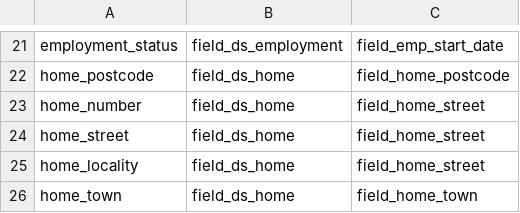
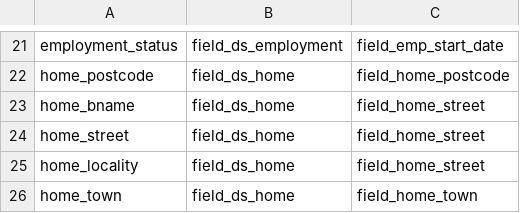
Before and after one commit to JoeKersey/test-repo, a CSV file: Schema mapping - Files.csv, drawn as a sheet; only a part is shown, gaps mark what is left out.

Commit message:
new schema update

```diff
--- a/Schema mapping - Files.csv
+++ b/Schema mapping - Files.csv
@@ -22,3 +22,3 @@ employment_status,field_ds_employment,field_emp_start_date
 home_postcode,field_ds_home,field_home_postcode
-home_number,field_ds_home,field_home_street
+home_bname,field_ds_home,field_home_street
 home_street,field_ds_home,field_home_street
```
Also changed, not shown: 1 other file.
